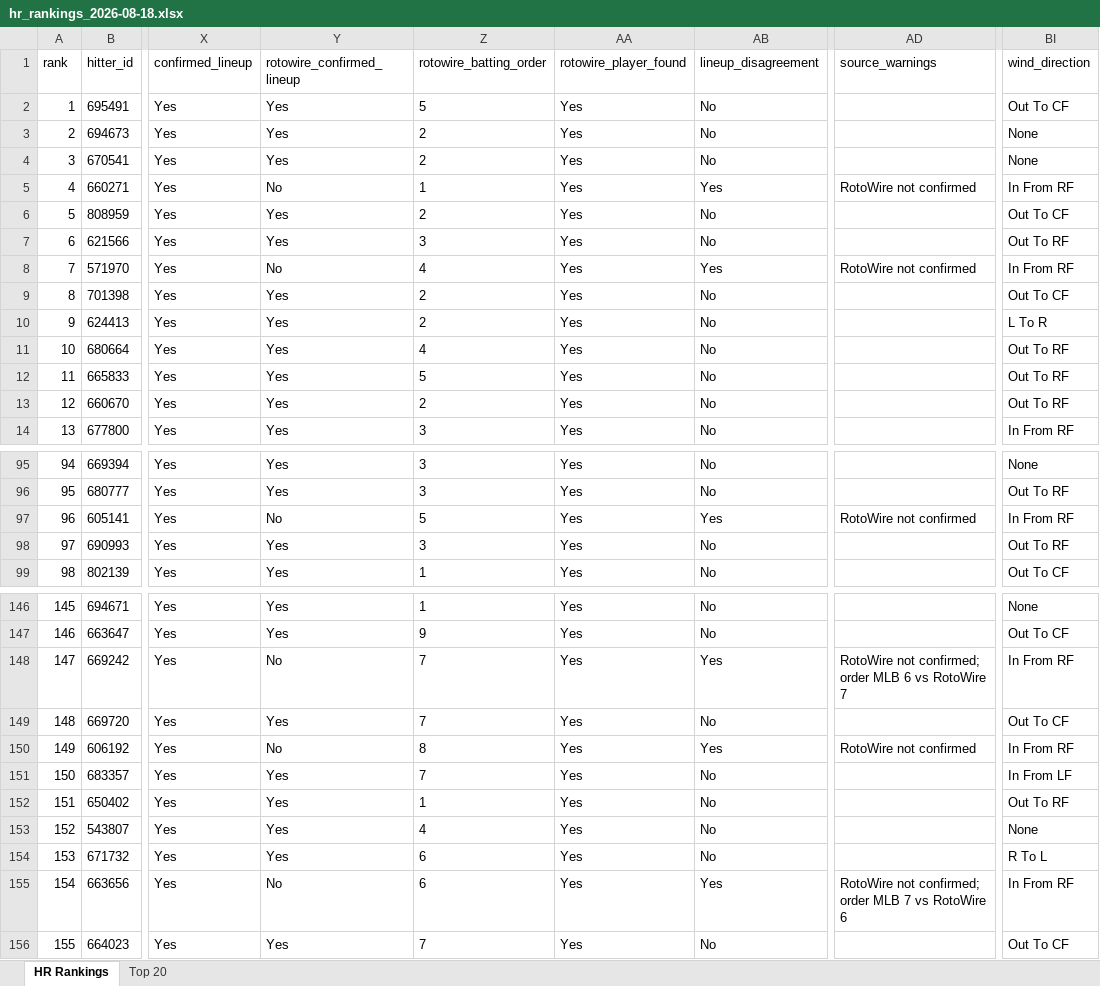
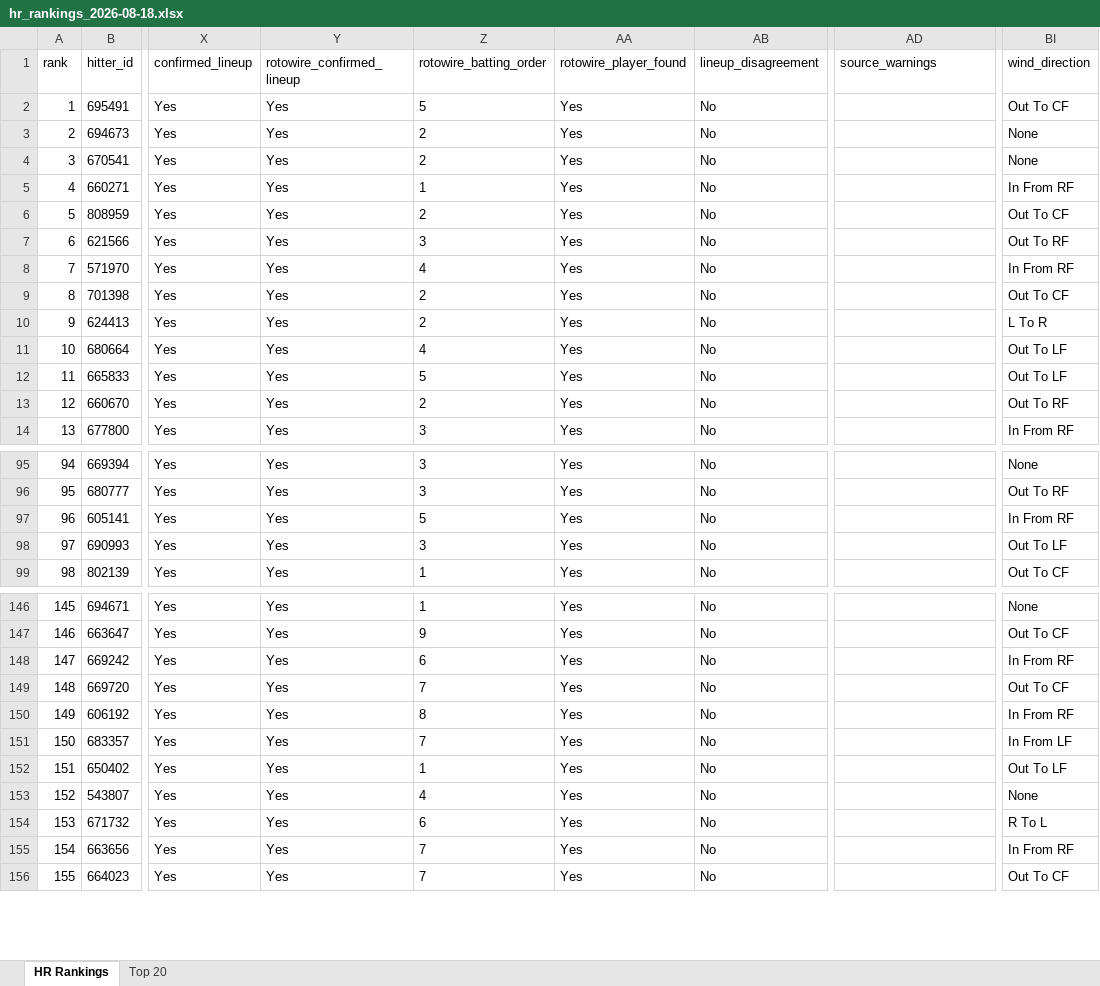
Before and after one commit to etbell28/ghost-analytics, an Excel workbook: outputs/daily/hr_rankings_2026-08-18.xlsx, sheet HR Rankings, drawn as a sheet; only a part is shown, gaps mark what is left out; values as stored, in another font and other column widths than the file's, no borders; the diff covers the shown part only; the diff names each change by its address in the sheet, - before the commit and + after, or states it on an @@ line.

```diff
--- a/outputs/daily/hr_rankings_2026-08-18.xlsx (sheet HR Rankings)
+++ b/outputs/daily/hr_rankings_2026-08-18.xlsx (sheet HR Rankings)
-Y5 (rotowire_confirmed_lineup): No
+Y5 (rotowire_confirmed_lineup): Yes
-AB5 (lineup_disagreement): Yes
+AB5 (lineup_disagreement): No
-AD5 (source_warnings): RotoWire not confirmed
+AD5 (source_warnings): (empty)
-Y8 (rotowire_confirmed_lineup): No
+Y8 (rotowire_confirmed_lineup): Yes
-AB8 (lineup_disagreement): Yes
+AB8 (lineup_disagreement): No
-AD8 (source_warnings): RotoWire not confirmed
+AD8 (source_warnings): (empty)
-BI11:BI12 (wind_direction): Out To RF
+BI11:BI12 (wind_direction): Out To LF
-Y97 (rotowire_confirmed_lineup): No
+Y97 (rotowire_confirmed_lineup): Yes
-AB97 (lineup_disagreement): Yes
+AB97 (lineup_disagreement): No
-AD97 (source_warnings): RotoWire not confirmed
+AD97 (source_warnings): (empty)
-BI98 (wind_direction): Out To RF
+BI98 (wind_direction): Out To LF
-Y148 (rotowire_confirmed_lineup): No
+Y148 (rotowire_confirmed_lineup): Yes
-Z148 (rotowire_batting_order): 7
+Z148 (rotowire_batting_order): 6
-AB148 (lineup_disagreement): Yes
+AB148 (lineup_disagreement): No
-AD148 (source_warnings): RotoWire not confirmed; order MLB 6 vs RotoWire 7
+AD148 (source_warnings): (empty)
-Y150 (rotowire_confirmed_lineup): No
+Y150 (rotowire_confirmed_lineup): Yes
-AB150 (lineup_disagreement): Yes
+AB150 (lineup_disagreement): No
-AD150 (source_warnings): RotoWire not confirmed
+AD150 (source_warnings): (empty)
-BI152 (wind_direction): Out To RF
+BI152 (wind_direction): Out To LF
-Y155 (rotowire_confirmed_lineup): No
+Y155 (rotowire_confirmed_lineup): Yes
-Z155 (rotowire_batting_order): 6
+Z155 (rotowire_batting_order): 7
-AB155 (lineup_disagreement): Yes
+AB155 (lineup_disagreement): No
-AD155 (source_warnings): RotoWire not confirmed; order MLB 7 vs RotoWire 6
+AD155 (source_warnings): (empty)
```
Also changed, not shown: 23 edited cells elsewhere in this sheet, sheet Top 20, outputs/hr_rankings.xlsx, 7 other files.
